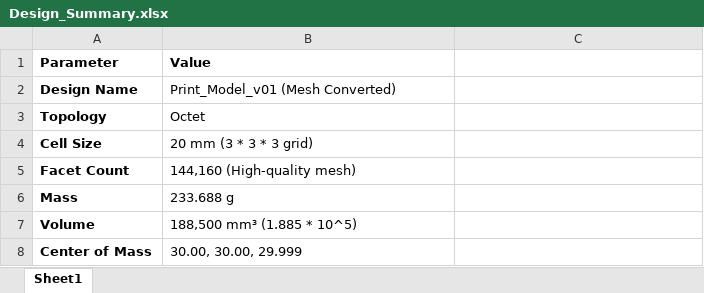
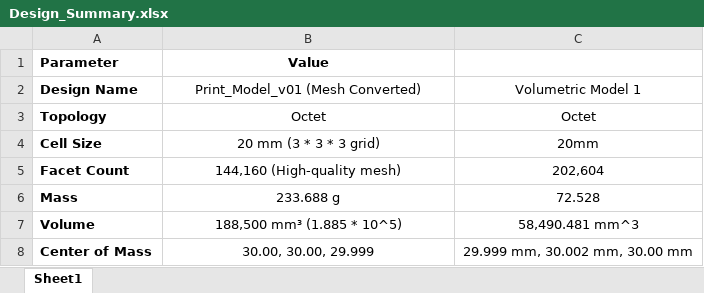
Before and after one commit to mutuku-geoffrey-m/FYP_Lattice_Project, an Excel workbook: 02_Literature_Review/Summary/Design_Summary.xlsx, sheet Sheet1, drawn as a sheet; values as stored, in another font and other column widths than the file's, no borders; the diff names each change by its address in the sheet, - before the commit and + after, or states it on an @@ line.

```diff
--- a/02_Literature_Review/Summary/Design_Summary.xlsx (sheet Sheet1)
+++ b/02_Literature_Review/Summary/Design_Summary.xlsx (sheet Sheet1)
-B1:B8 alignment: left
+B1:B8 alignment: center
-C2: (empty)
+C2: Volumetric Model 1
-C3: (empty)
+C3: Octet
-C4: (empty)
+C4: 20mm
-C5: (empty)
+C5: 202,604
-C6: (empty)
+C6: 72.528
-C7: (empty)
+C7: 58,490.481 mm^3
-C8: (empty)
+C8: 29.999 mm, 30.002 mm, 30.00 mm
```
Also changed, not shown: 14 other files.
